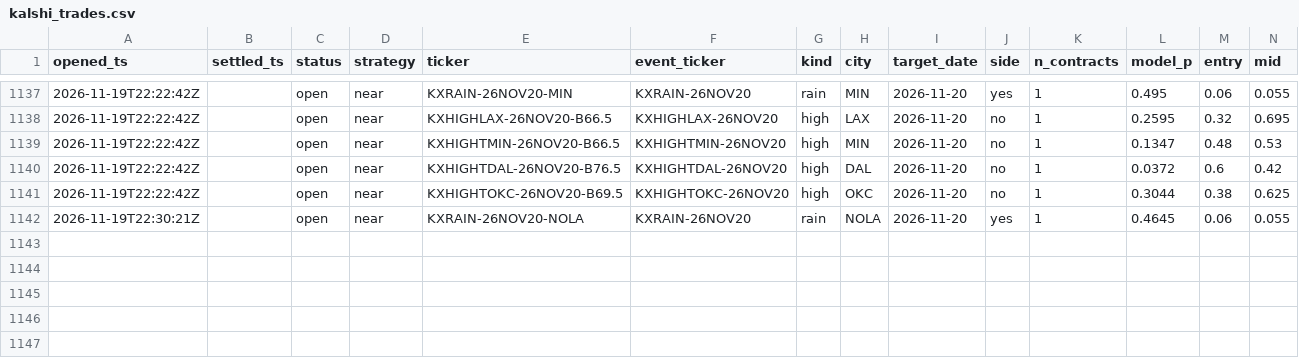
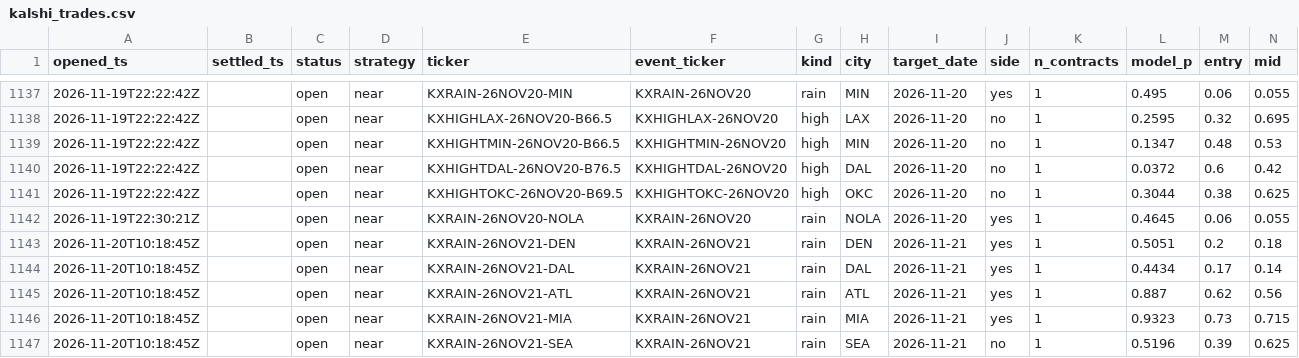
Before and after one commit to JakeA02/EduardoSaverin, a CSV file: data/paper/kalshi_trades.csv, drawn as a sheet; only a part is shown, gaps mark what is left out; rows hold the shown columns only; the diff names each change by its address in the sheet, - before the commit and + after, or states it on an @@ line.

```diff
--- a/data/paper/kalshi_trades.csv
+++ b/data/paper/kalshi_trades.csv
+row 1143: 2026-11-20T10:18:45Z |  | open | near | KXRAIN-26NOV21-DEN | KXRAIN-26NOV21 | rain | DEN | 2026-11-21 | yes | 1 | 0.5051 | 0.2 | 0.18
+row 1144: 2026-11-20T10:18:45Z |  | open | near | KXRAIN-26NOV21-DAL | KXRAIN-26NOV21 | rain | DAL | 2026-11-21 | yes | 1 | 0.4434 | 0.17 | 0.14
+row 1145: 2026-11-20T10:18:45Z |  | open | near | KXRAIN-26NOV21-ATL | KXRAIN-26NOV21 | rain | ATL | 2026-11-21 | yes | 1 | 0.887 | 0.62 | 0.56
+row 1146: 2026-11-20T10:18:45Z |  | open | near | KXRAIN-26NOV21-MIA | KXRAIN-26NOV21 | rain | MIA | 2026-11-21 | yes | 1 | 0.9323 | 0.73 | 0.715
+row 1147: 2026-11-20T10:18:45Z |  | open | near | KXRAIN-26NOV21-SEA | KXRAIN-26NOV21 | rain | SEA | 2026-11-21 | no | 1 | 0.5196 | 0.39 | 0.625
```
Also changed, not shown: 6 other files.
